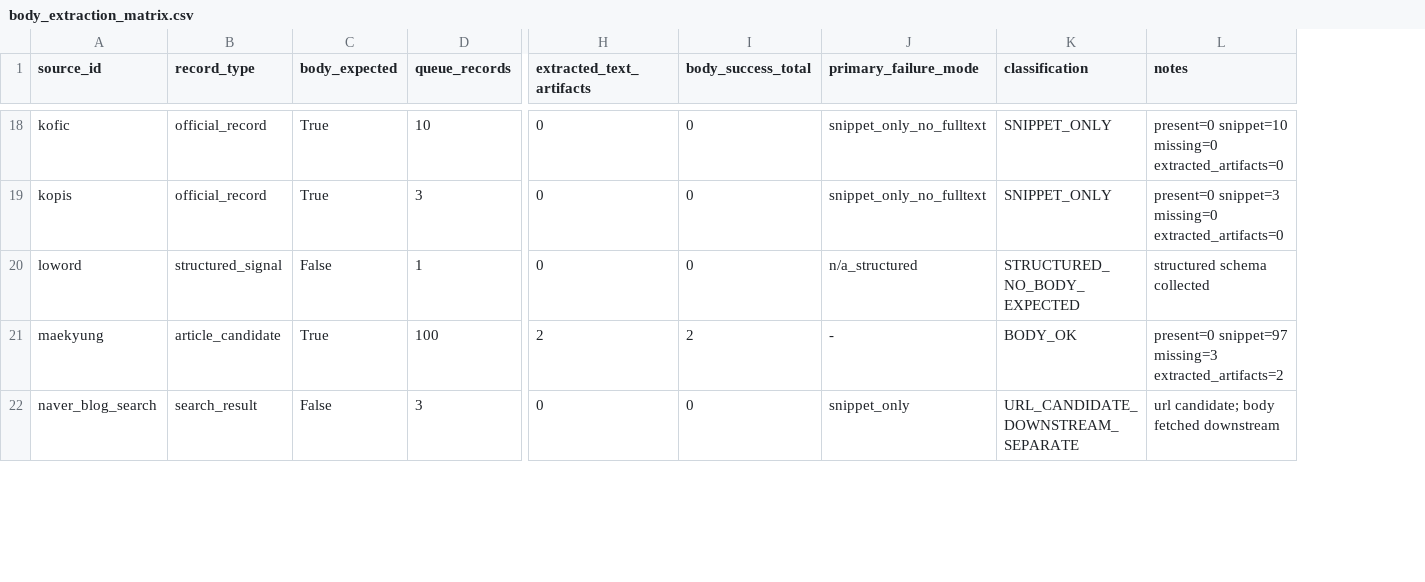
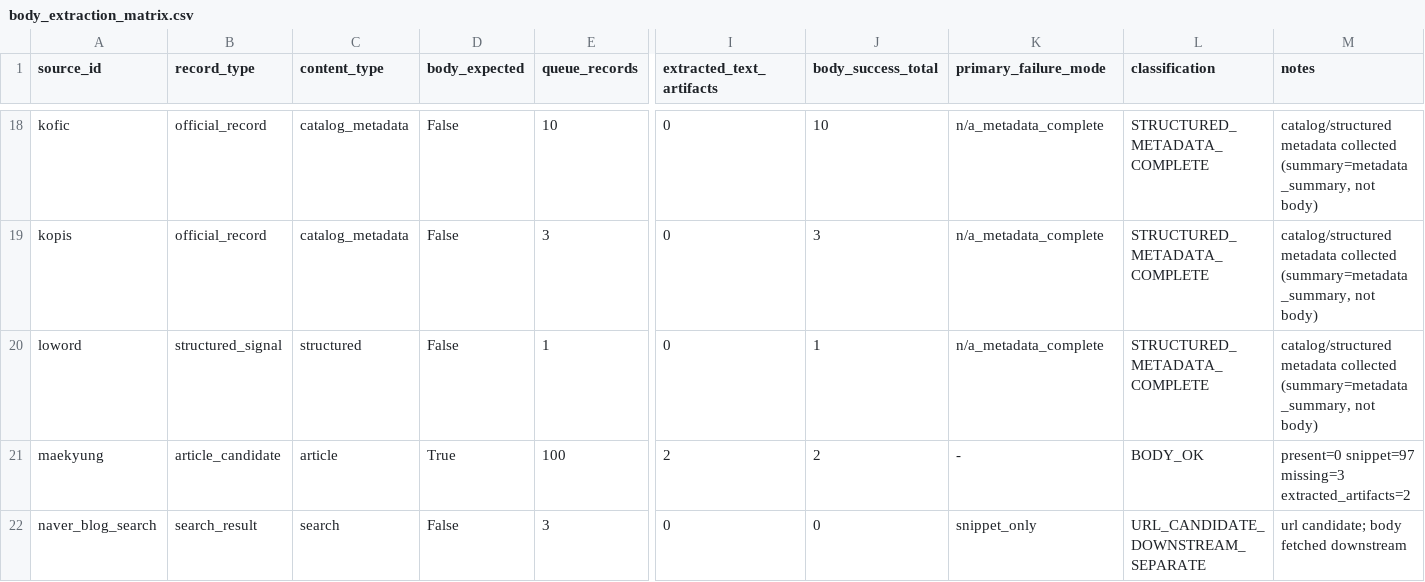
Before and after one commit to G-Woong/event-intelligence-platform, a CSV file: outputs/body_extraction_matrix.csv, drawn as a sheet; only a part is shown, gaps mark what is left out; addresses are those after the commit; the diff covers the shown part only; the diff names each change by its address in the sheet, - before the commit and + after, or states it on an @@ line.

```diff
--- a/outputs/body_extraction_matrix.csv
+++ b/outputs/body_extraction_matrix.csv
+column C (content_type), rows 18-22: catalog_metadata | catalog_metadata | structured | article | search
-D18:D19 (body_expected): True
+D18:D19 (body_expected): False
-J18 (body_success_total): 0
+J18 (body_success_total): 10
-K18:K19 (primary_failure_mode): snippet_only_no_fulltext
+K18:K19 (primary_failure_mode): n/a_metadata_complete
-L18:L19 (classification): SNIPPET_ONLY
+L18:L19 (classification): STRUCTURED_METADATA_COMPLETE
-M18 (notes): present=0 snippet=10 missing=0 extracted_artifacts=0
+M18 (notes): catalog/structured metadata collected (summary=metadata_summary, not body)
-J19 (body_success_total): 0
+J19 (body_success_total): 3
-M19 (notes): present=0 snippet=3 missing=0 extracted_artifacts=0
+M19 (notes): catalog/structured metadata collected (summary=metadata_summary, not body)
-J20 (body_success_total): 0
+J20 (body_success_total): 1
-K20 (primary_failure_mode): n/a_structured
+K20 (primary_failure_mode): n/a_metadata_complete
-L20 (classification): STRUCTURED_NO_BODY_EXPECTED
+L20 (classification): STRUCTURED_METADATA_COMPLETE
-M20 (notes): structured schema collected
+M20 (notes): catalog/structured metadata collected (summary=metadata_summary, not body)
```
Also changed, not shown: 55 edited cells elsewhere in this file, 9 other files.
